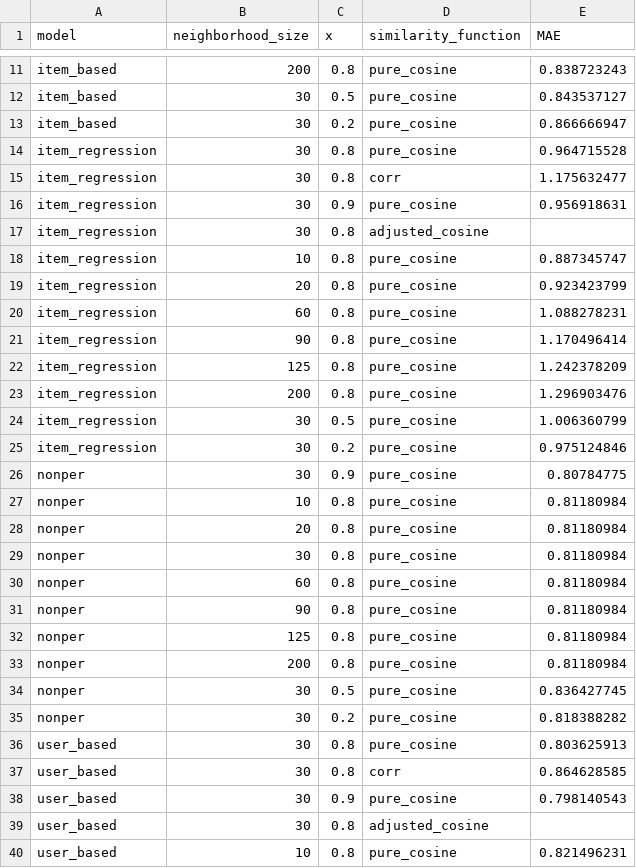
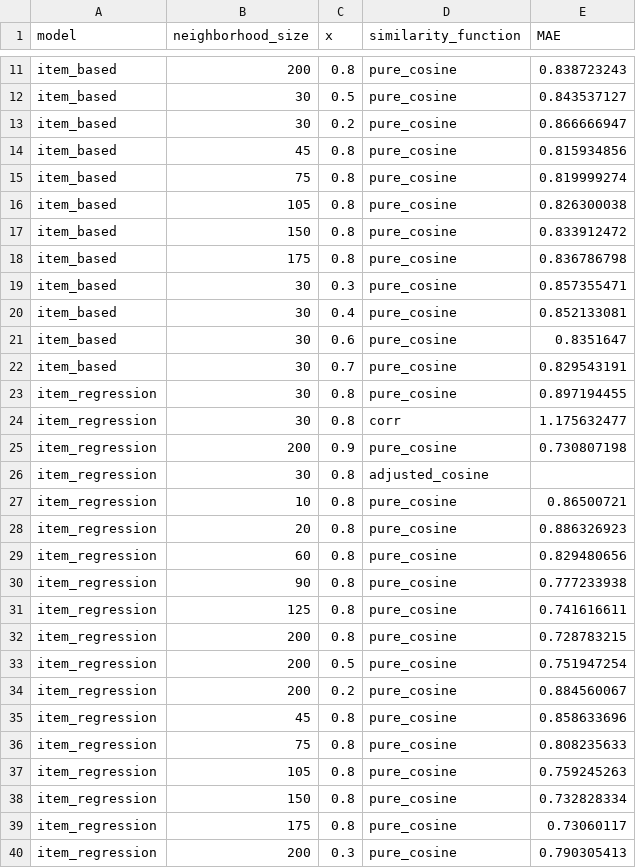
Before and after one commit to khoavpt/Recommender-System, a CSV file: experiment_results.csv, drawn as a sheet; only a part is shown, gaps mark what is left out; the shorter side is filled out with more unchanged rows; the diff covers the shown part only.

Commit message:
fix item regression rs

```diff
--- a/experiment_results.csv
+++ b/experiment_results.csv
@@ -13,13 +13,28 @@ item_based,30,0.5,pure_cosine,0.843537127
 item_based,30,0.2,pure_cosine,0.866666947
-item_regression,30,0.8,pure_cosine,0.964715528
+item_based,45,0.8,pure_cosine,0.815934856
+item_based,75,0.8,pure_cosine,0.819999274
+item_based,105,0.8,pure_cosine,0.826300038
+item_based,150,0.8,pure_cosine,0.833912472
+item_based,175,0.8,pure_cosine,0.836786798
+item_based,30,0.3,pure_cosine,0.857355471
+item_based,30,0.4,pure_cosine,0.852133081
+item_based,30,0.6,pure_cosine,0.8351647
+item_based,30,0.7,pure_cosine,0.829543191
+item_regression,30,0.8,pure_cosine,0.897194455
 item_regression,30,0.8,corr,1.175632477
-item_regression,30,0.9,pure_cosine,0.956918631
+item_regression,200,0.9,pure_cosine,0.730807198
 item_regression,30,0.8,adjusted_cosine,
-item_regression,10,0.8,pure_cosine,0.887345747
-item_regression,20,0.8,pure_cosine,0.923423799
-item_regression,60,0.8,pure_cosine,1.088278231
-item_regression,90,0.8,pure_cosine,1.170496414
-item_regression,125,0.8,pure_cosine,1.242378209
-item_regression,200,0.8,pure_cosine,1.296903476
-item_regression,30,0.5,pure_cosine,1.006360799
-item_regression,30,0.2,pure_cosine,0.975124846
+item_regression,10,0.8,pure_cosine,0.86500721
+item_regression,20,0.8,pure_cosine,0.886326923
+item_regression,60,0.8,pure_cosine,0.829480656
+item_regression,90,0.8,pure_cosine,0.777233938
+item_regression,125,0.8,pure_cosine,0.741616611
+item_regression,200,0.8,pure_cosine,0.728783215
+item_regression,200,0.5,pure_cosine,0.751947254
+item_regression,200,0.2,pure_cosine,0.884560067
+item_regression,45,0.8,pure_cosine,0.858633696
+item_regression,75,0.8,pure_cosine,0.808235633
+item_regression,105,0.8,pure_cosine,0.759245263
+item_regression,150,0.8,pure_cosine,0.732828334
+item_regression,175,0.8,pure_cosine,0.73060117
+item_regression,200,0.3,pure_cosine,0.790305413
```
Also changed, not shown: 21 added rows elsewhere in this file, 14 other files.
